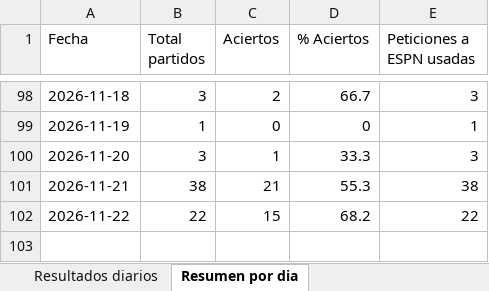
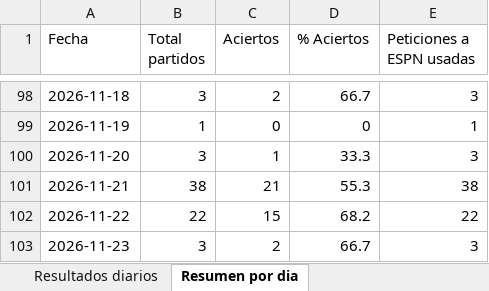
Before and after one commit to erikolivo/alertas-apuestas-espn, an Excel workbook: data/estadisticas.xlsx, sheet Resumen por dia, drawn as a sheet; only a part is shown, gaps mark what is left out; values as stored, in another font and other column widths than the file's, no borders; the diff names each change by its address in the sheet, - before the commit and + after, or states it on an @@ line.

```diff
--- a/data/estadisticas.xlsx (sheet Resumen por dia)
+++ b/data/estadisticas.xlsx (sheet Resumen por dia)
+row 103: 2026-11-23 | 3 | 2 | 66.7 | 3
```
Also changed, not shown: sheet Resultados diarios, 5 other files.
